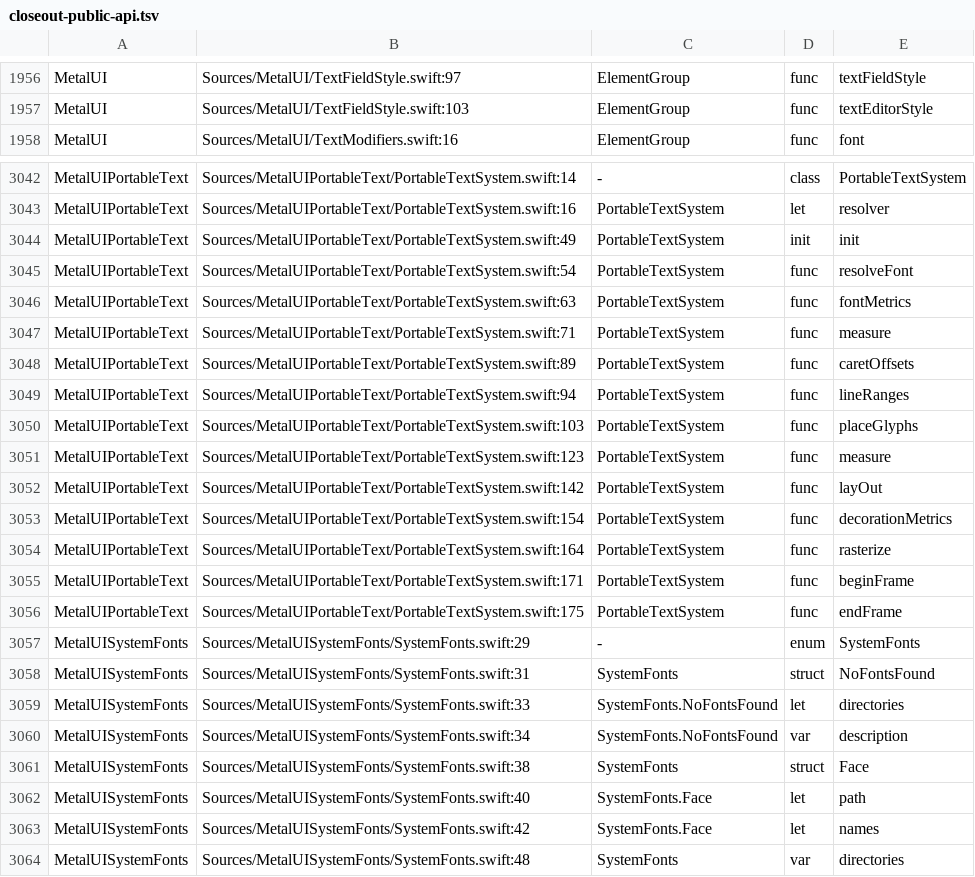
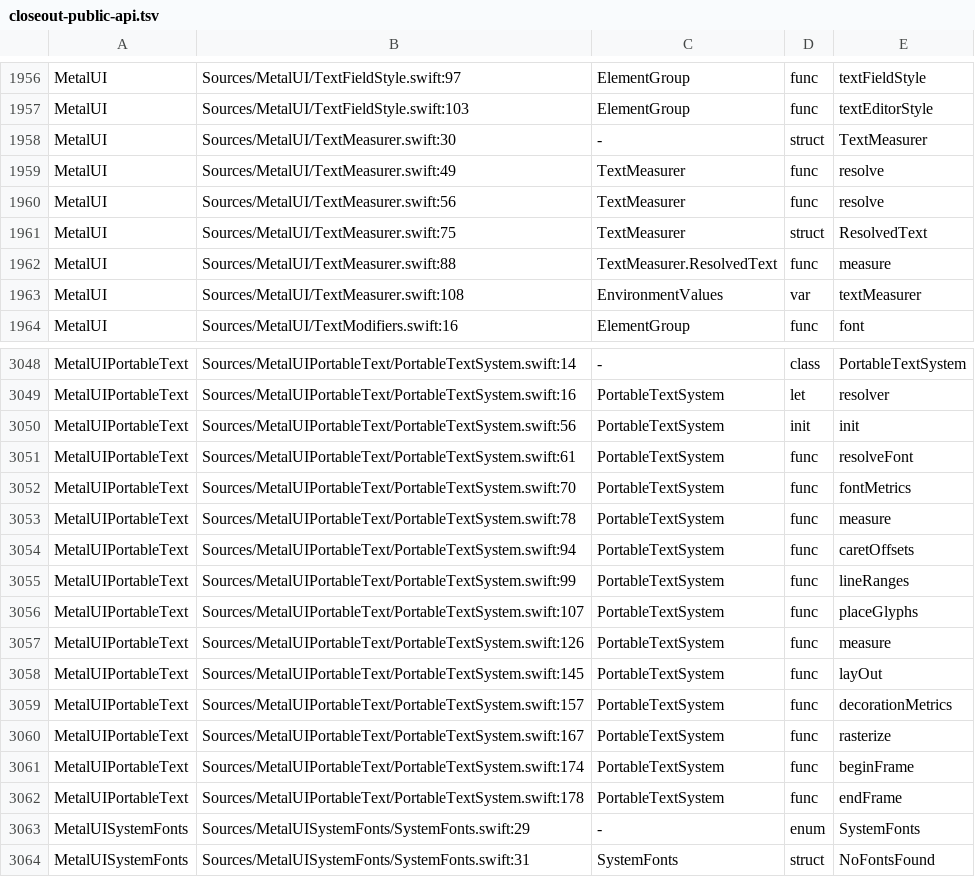
Before and after one commit to mburger89/MetalUI, a TSV file: docs/probes/closeout-public-api.tsv, drawn as a sheet; only a part is shown, gaps mark what is left out; the shorter side is filled out with more unchanged rows; the diff covers the shown part only.

```diff
--- a/docs/probes/closeout-public-api.tsv
+++ b/docs/probes/closeout-public-api.tsv
@@ -1957,2 +1957,8 @@ MetalUI	Sources/MetalUI/TextFieldStyle.swift:97	ElementGroup	func	textFieldStyle
 MetalUI	Sources/MetalUI/TextFieldStyle.swift:103	ElementGroup	func	textEditorStyle
+MetalUI	Sources/MetalUI/TextMeasurer.swift:30	-	struct	TextMeasurer
+MetalUI	Sources/MetalUI/TextMeasurer.swift:49	TextMeasurer	func	resolve
+MetalUI	Sources/MetalUI/TextMeasurer.swift:56	TextMeasurer	func	resolve
+MetalUI	Sources/MetalUI/TextMeasurer.swift:75	TextMeasurer	struct	ResolvedText
+MetalUI	Sources/MetalUI/TextMeasurer.swift:88	TextMeasurer.ResolvedText	func	measure
+MetalUI	Sources/MetalUI/TextMeasurer.swift:108	EnvironmentValues	var	textMeasurer
 MetalUI	Sources/MetalUI/TextModifiers.swift:16	ElementGroup	func	font
@@ -3043,15 +3049,15 @@ MetalUIPortableText	Sources/MetalUIPortableText/PortableTextSystem.swift:14	-	cl
 MetalUIPortableText	Sources/MetalUIPortableText/PortableTextSystem.swift:16	PortableTextSystem	let	resolver
-MetalUIPortableText	Sources/MetalUIPortableText/PortableTextSystem.swift:49	PortableTextSystem	init	init
-MetalUIPortableText	Sources/MetalUIPortableText/PortableTextSystem.swift:54	PortableTextSystem	func	resolveFont
-MetalUIPortableText	Sources/MetalUIPortableText/PortableTextSystem.swift:63	PortableTextSystem	func	fontMetrics
-MetalUIPortableText	Sources/MetalUIPortableText/PortableTextSystem.swift:71	PortableTextSystem	func	measure
-MetalUIPortableText	Sources/MetalUIPortableText/PortableTextSystem.swift:89	PortableTextSystem	func	caretOffsets
-MetalUIPortableText	Sources/MetalUIPortableText/PortableTextSystem.swift:94	PortableTextSystem	func	lineRanges
-MetalUIPortableText	Sources/MetalUIPortableText/PortableTextSystem.swift:103	PortableTextSystem	func	placeGlyphs
-MetalUIPortableText	Sources/MetalUIPortableText/PortableTextSystem.swift:123	PortableTextSystem	func	measure
-MetalUIPortableText	Sources/MetalUIPortableText/PortableTextSystem.swift:142	PortableTextSystem	func	layOut
-MetalUIPortableText	Sources/MetalUIPortableText/PortableTextSystem.swift:154	PortableTextSystem	func	decorationMetrics
-MetalUIPortableText	Sources/MetalUIPortableText/PortableTextSystem.swift:164	PortableTextSystem	func	rasterize
-MetalUIPortableText	Sources/MetalUIPortableText/PortableTextSystem.swift:171	PortableTextSystem	func	beginFrame
-MetalUIPortableText	Sources/MetalUIPortableText/PortableTextSystem.swift:175	PortableTextSystem	func	endFrame
+MetalUIPortableText	Sources/MetalUIPortableText/PortableTextSystem.swift:56	PortableTextSystem	init	init
+MetalUIPortableText	Sources/MetalUIPortableText/PortableTextSystem.swift:61	PortableTextSystem	func	resolveFont
+MetalUIPortableText	Sources/MetalUIPortableText/PortableTextSystem.swift:70	PortableTextSystem	func	fontMetrics
+MetalUIPortableText	Sources/MetalUIPortableText/PortableTextSystem.swift:78	PortableTextSystem	func	measure
+MetalUIPortableText	Sources/MetalUIPortableText/PortableTextSystem.swift:94	PortableTextSystem	func	caretOffsets
+MetalUIPortableText	Sources/MetalUIPortableText/PortableTextSystem.swift:99	PortableTextSystem	func	lineRanges
+MetalUIPortableText	Sources/MetalUIPortableText/PortableTextSystem.swift:107	PortableTextSystem	func	placeGlyphs
+MetalUIPortableText	Sources/MetalUIPortableText/PortableTextSystem.swift:126	PortableTextSystem	func	measure
+MetalUIPortableText	Sources/MetalUIPortableText/PortableTextSystem.swift:145	PortableTextSystem	func	layOut
+MetalUIPortableText	Sources/MetalUIPortableText/PortableTextSystem.swift:157	PortableTextSystem	func	decorationMetrics
+MetalUIPortableText	Sources/MetalUIPortableText/PortableTextSystem.swift:167	PortableTextSystem	func	rasterize
+MetalUIPortableText	Sources/MetalUIPortableText/PortableTextSystem.swift:174	PortableTextSystem	func	beginFrame
+MetalUIPortableText	Sources/MetalUIPortableText/PortableTextSystem.swift:178	PortableTextSystem	func	endFrame
 MetalUISystemFonts	Sources/MetalUISystemFonts/SystemFonts.swift:29	-	enum	SystemFonts
```
Also changed, not shown: 4 edited cells elsewhere in this file.
